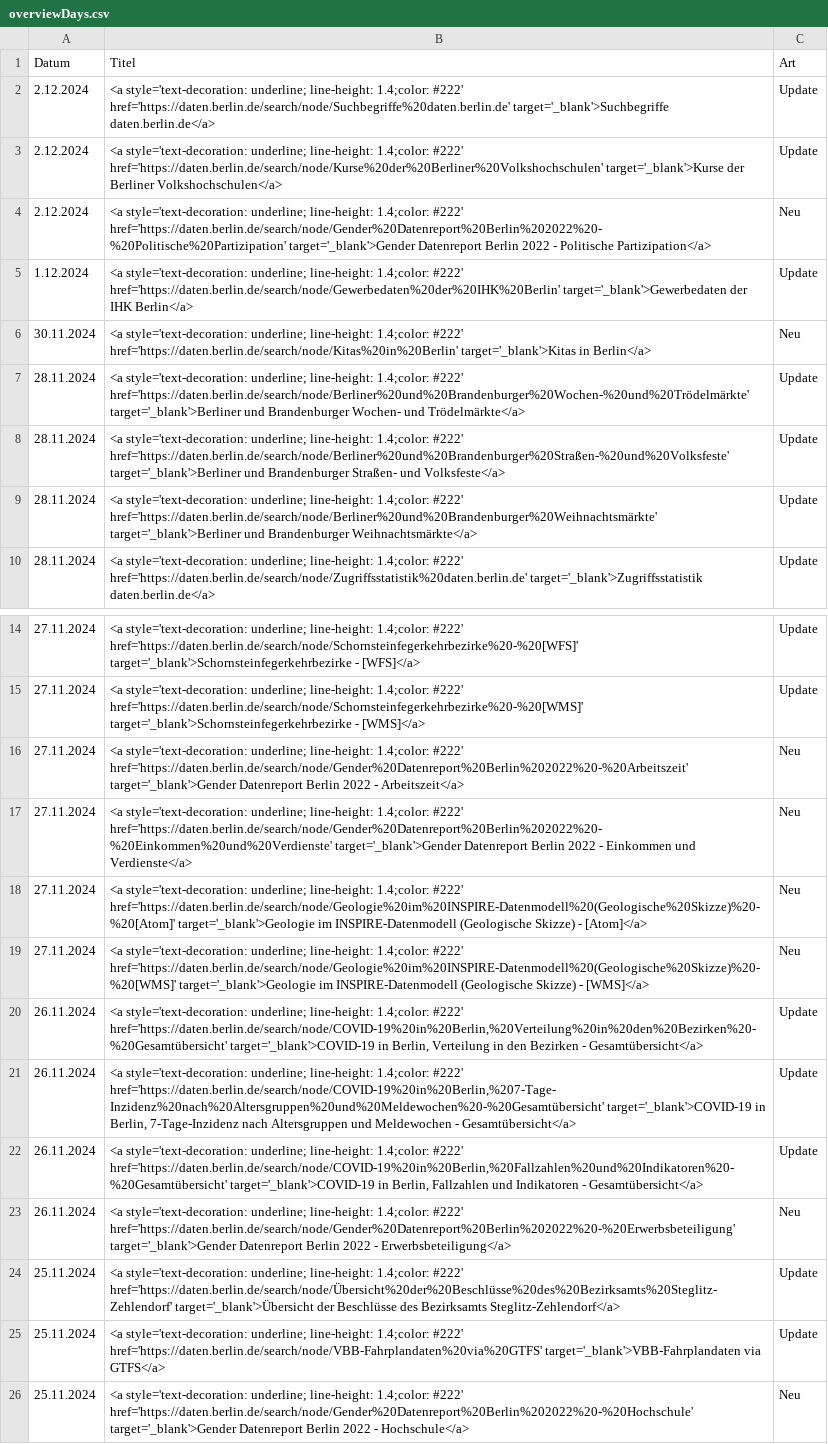
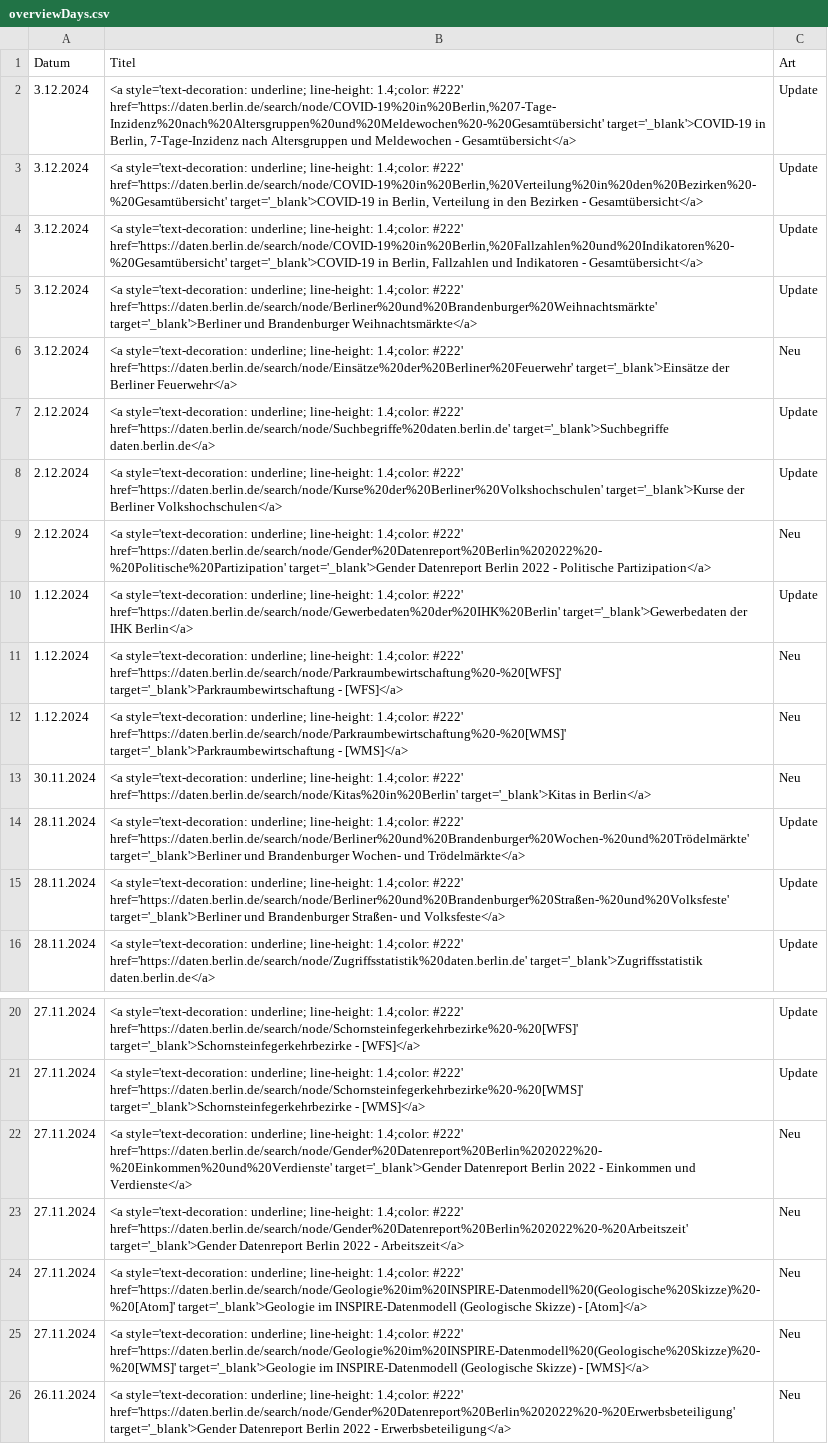
Before and after one commit to technologiestiftung/odis-opendata-vis, a CSV file: data/overviewDays.csv, drawn as a sheet; only a part is shown, gaps mark what is left out; the shorter side is filled out with more unchanged rows; removed rows and columns are numbered as before the commit, all else as after; the diff covers the shown part only; the diff names each change by its address in the sheet, - before the commit and + after, or states it on an @@ line.

```diff
--- a/data/overviewDays.csv
+++ b/data/overviewDays.csv
+row 2: 3.12.2024 | <a style='text-decoration: underline; line-height: 1.4;color: #222' href='https://daten.berlin.de/search/node/COVID-19%20in%20Berlin,%207-Tage-Inzidenz%20nach%20Altersgruppen%20und%20Meldewochen%20-%20Gesamtübersicht' target='_blank'>COVID-19 in Berlin, 7-Tage-Inzidenz nach Altersgruppen und Meldewochen - Gesamtübersicht</a> | Update
+row 3: 3.12.2024 | <a style='text-decoration: underline; line-height: 1.4;color: #222' href='https://daten.berlin.de/search/node/COVID-19%20in%20Berlin,%20Verteilung%20in%20den%20Bezirken%20-%20Gesamtübersicht' target='_blank'>COVID-19 in Berlin, Verteilung in den Bezirken - Gesamtübersicht</a> | Update
+row 4: 3.12.2024 | <a style='text-decoration: underline; line-height: 1.4;color: #222' href='https://daten.berlin.de/search/node/COVID-19%20in%20Berlin,%20Fallzahlen%20und%20Indikatoren%20-%20Gesamtübersicht' target='_blank'>COVID-19 in Berlin, Fallzahlen und Indikatoren - Gesamtübersicht</a> | Update
+row 5: 3.12.2024 | <a style='text-decoration: underline; line-height: 1.4;color: #222' href='https://daten.berlin.de/search/node/Berliner%20und%20Brandenburger%20Weihnachtsmärkte' target='_blank'>Berliner und Brandenburger Weihnachtsmärkte</a> | Update
+row 6: 3.12.2024 | <a style='text-decoration: underline; line-height: 1.4;color: #222' href='https://daten.berlin.de/search/node/Einsätze%20der%20Berliner%20Feuerwehr' target='_blank'>Einsätze der Berliner Feuerwehr</a> | Neu
+row 11: 1.12.2024 | <a style='text-decoration: underline; line-height: 1.4;color: #222' href='https://daten.berlin.de/search/node/Parkraumbewirtschaftung%20-%20[WFS]' target='_blank'>Parkraumbewirtschaftung - [WFS]</a> | Neu
+row 12: 1.12.2024 | <a style='text-decoration: underline; line-height: 1.4;color: #222' href='https://daten.berlin.de/search/node/Parkraumbewirtschaftung%20-%20[WMS]' target='_blank'>Parkraumbewirtschaftung - [WMS]</a> | Neu
-row 9: 28.11.2024 | <a style='text-decoration: underline; line-height: 1.4;color: #222' href='https://daten.berlin.de/search/node/Berliner%20und%20Brandenburger%20Weihnachtsmärkte' target='_blank'>Berliner und Brandenburger Weihnachtsmärkte</a> | Update
@@ row 17 moved to row 22: 27.11.2024 @@
-row 20: 26.11.2024 | <a style='text-decoration: underline; line-height: 1.4;color: #222' href='https://daten.berlin.de/search/node/COVID-19%20in%20Berlin,%20Verteilung%20in%20den%20Bezirken%20-%20Gesamtübersicht' target='_blank'>COVID-19 in Berlin, Verteilung in den Bezirken - Gesamtübersicht</a> | Update
-row 21: 26.11.2024 | <a style='text-decoration: underline; line-height: 1.4;color: #222' href='https://daten.berlin.de/search/node/COVID-19%20in%20Berlin,%207-Tage-Inzidenz%20nach%20Altersgruppen%20und%20Meldewochen%20-%20Gesamtübersicht' target='_blank'>COVID-19 in Berlin, 7-Tage-Inzidenz nach Altersgruppen und Meldewochen - Gesamtübersicht</a> | Update
-row 22: 26.11.2024 | <a style='text-decoration: underline; line-height: 1.4;color: #222' href='https://daten.berlin.de/search/node/COVID-19%20in%20Berlin,%20Fallzahlen%20und%20Indikatoren%20-%20Gesamtübersicht' target='_blank'>COVID-19 in Berlin, Fallzahlen und Indikatoren - Gesamtübersicht</a> | Update
```
Also changed, not shown: 1 removed row elsewhere in this file, 1 other file.
